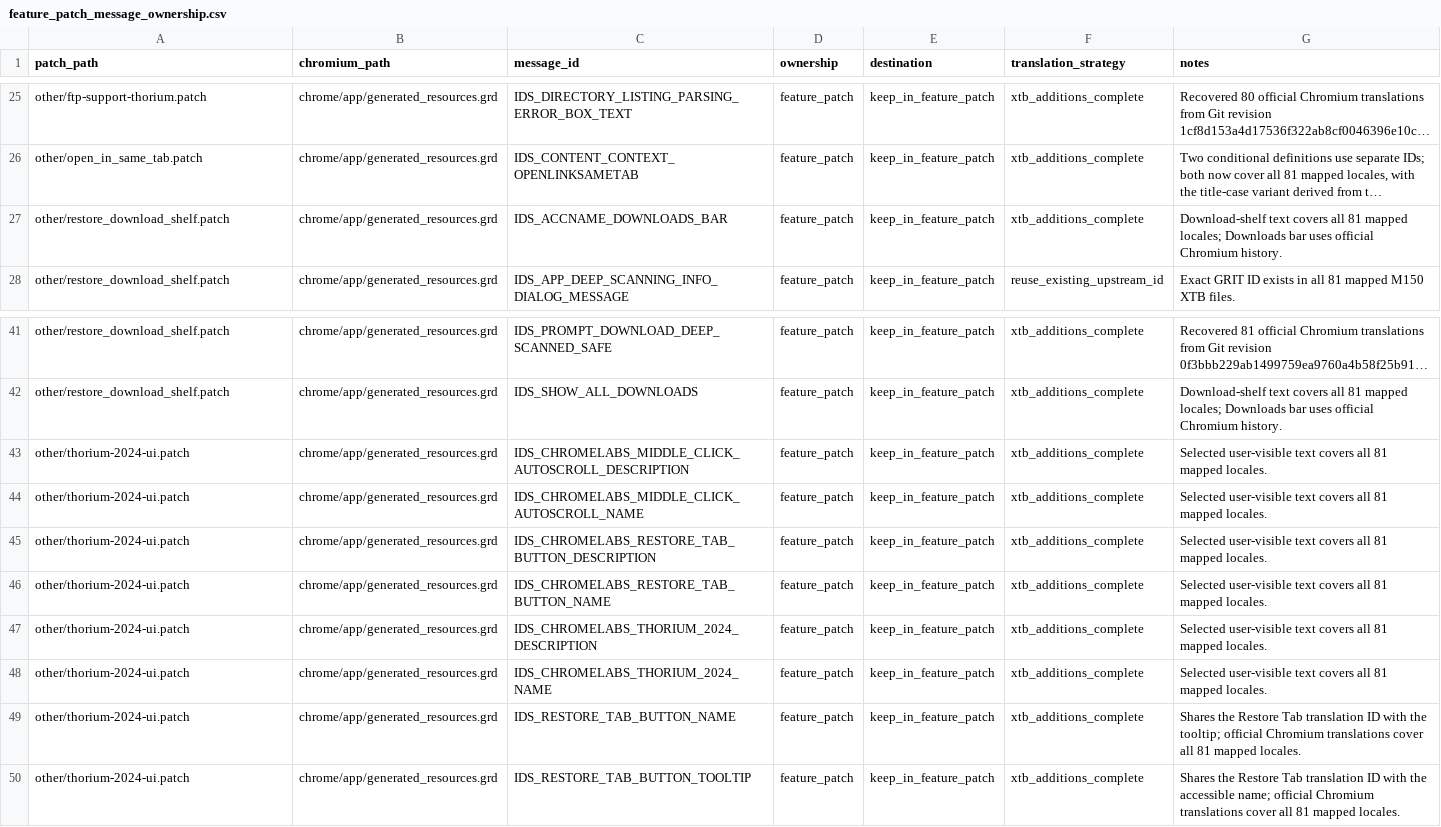
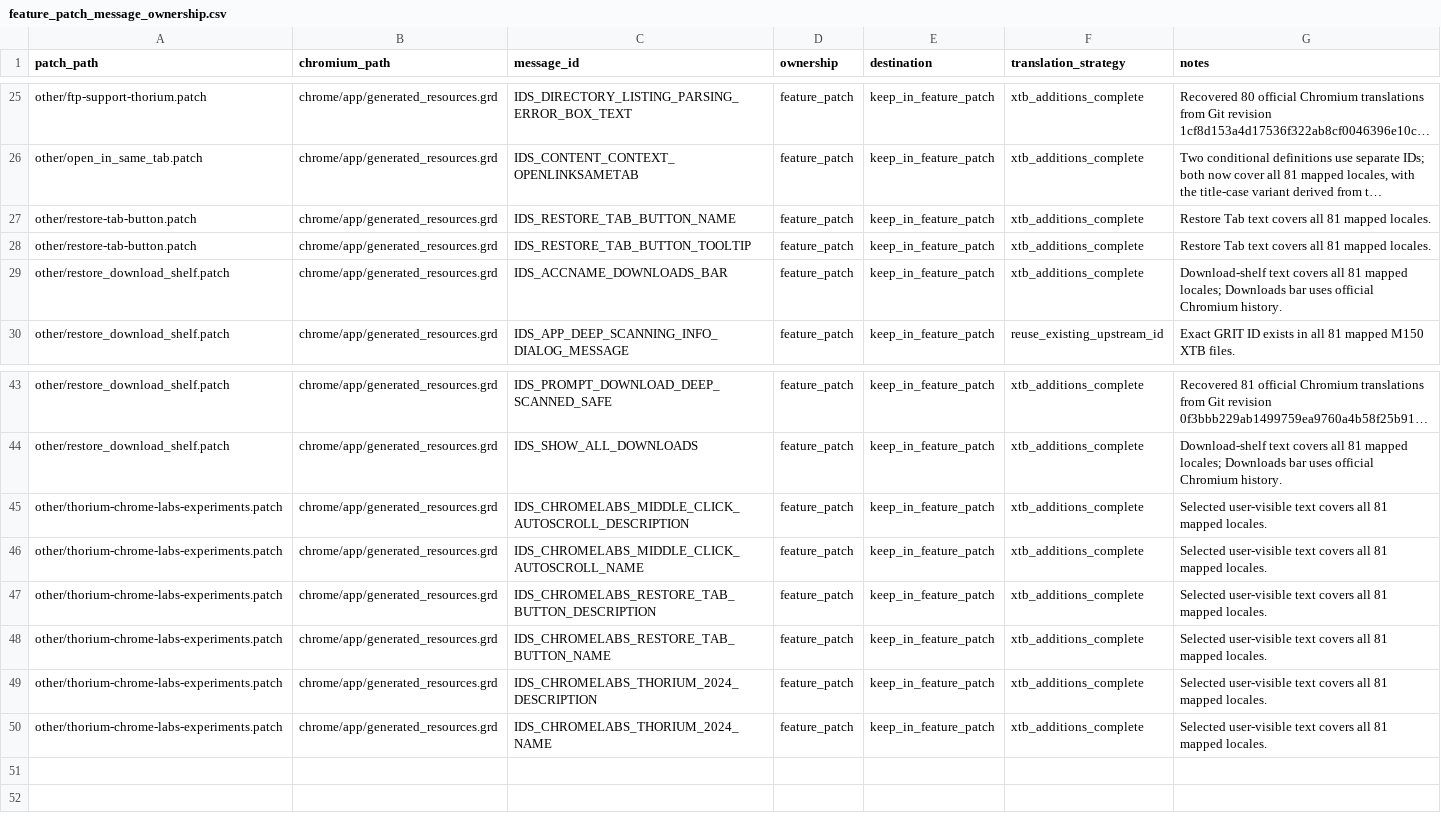
Before and after one commit to H1W0XXX/thorium, a CSV file: patch_scripts/grd_rebase/config/feature_patch_message_ownership.csv, drawn as a sheet; only a part is shown, gaps mark what is left out; long unchanged cells end in …; removed rows and columns are numbered as before the commit, all else as after; the diff names each change by its address in the sheet, - before the commit and + after, or states it on an @@ line.

Commit message:
M150-LTS Stage 136: Refactor Thorium UI patches and synchronize translations

```diff
--- a/patch_scripts/grd_rebase/config/feature_patch_message_ownership.csv
+++ b/patch_scripts/grd_rebase/config/feature_patch_message_ownership.csv
+row 27: other/restore-tab-button.patch | chrome/app/generated_resources.grd | IDS_RESTORE_TAB_BUTTON_NAME | feature_patch | keep_in_feature_patch | xtb_additions_complete | Restore Tab text covers all 81 mapped locales.
+row 28: other/restore-tab-button.patch | chrome/app/generated_resources.grd | IDS_RESTORE_TAB_BUTTON_TOOLTIP | feature_patch | keep_in_feature_patch | xtb_additions_complete | Restore Tab text covers all 81 mapped locales.
-A45:A50 (patch_path): other/thorium-2024-ui.patch
+A45:A50 (patch_path): other/thorium-chrome-labs-experiments.patch
-row 49: other/thorium-2024-ui.patch | chrome/app/generated_resources.grd | IDS_RESTORE_TAB_BUTTON_NAME | feature_patch | keep_in_feature_patch | xtb_additions_complete | Shares the Restore Tab translation ID with the tooltip; official Chromium translations cover all 81 mapped locales.
-row 50: other/thorium-2024-ui.patch | chrome/app/generated_resources.grd | IDS_RESTORE_TAB_BUTTON_TOOLTIP | feature_patch | keep_in_feature_patch | xtb_additions_complete | Shares the Restore Tab translation ID with the accessible name; official Chromium translations cover all 81 mapped locales.
```
Also changed, not shown: 34 other files.
